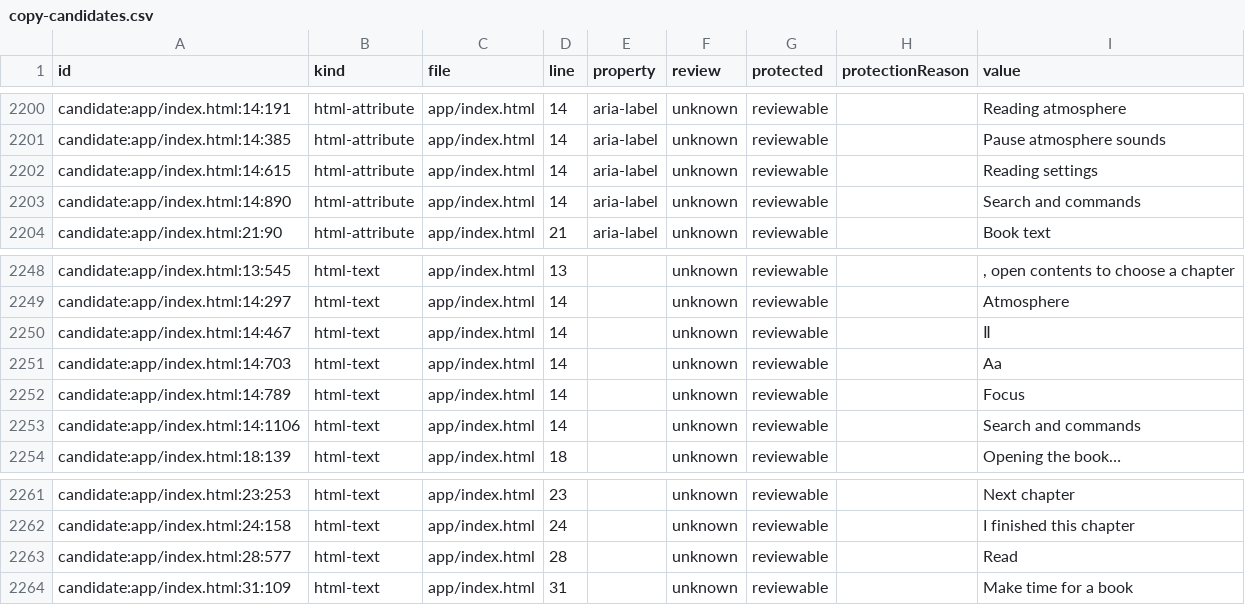
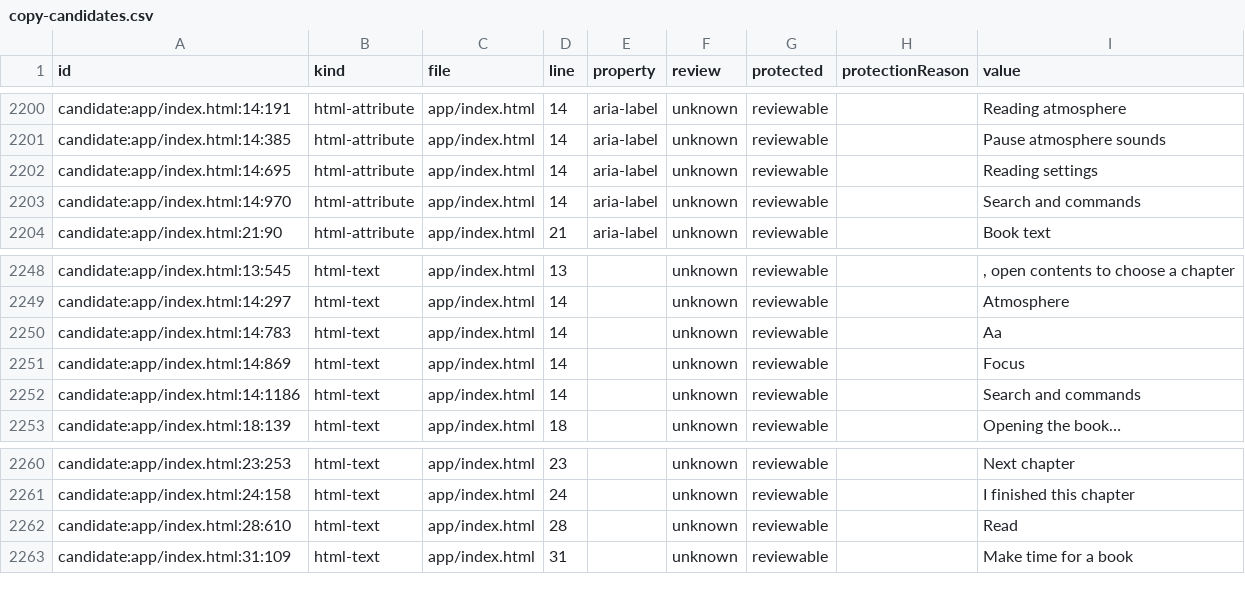
Before and after one commit to getyak/leafhour, a CSV file: docs/copy/copy-candidates.csv, drawn as a sheet; only a part is shown, gaps mark what is left out.

Commit message:
Regenerate the copy inventory for the icon markup changes
The copy export includes literal HTML copy, so the pause mark and the pill
icon swap move a line; re-export keeps CI's git diff gate clean. Local
copy-lint preview stays at 0 new T1 and 0 stale bindings.

```diff
--- a/docs/copy/copy-candidates.csv
+++ b/docs/copy/copy-candidates.csv
@@ -2212,4 +2212,4 @@ candidate:app/index.html:14:191,html-attribute,app/index.html,14,aria-label,unkn
 candidate:app/index.html:14:385,html-attribute,app/index.html,14,aria-label,unknown,reviewable,,Pause atmosphere sounds
-candidate:app/index.html:14:615,html-attribute,app/index.html,14,aria-label,unknown,reviewable,,Reading settings
-candidate:app/index.html:14:890,html-attribute,app/index.html,14,aria-label,unknown,reviewable,,Search and commands
+candidate:app/index.html:14:695,html-attribute,app/index.html,14,aria-label,unknown,reviewable,,Reading settings
+candidate:app/index.html:14:970,html-attribute,app/index.html,14,aria-label,unknown,reviewable,,Search and commands
 candidate:app/index.html:21:90,html-attribute,app/index.html,21,aria-label,unknown,reviewable,,Book text
@@ -2260,6 +2260,5 @@ candidate:app/index.html:13:545,html-text,app/index.html,13,,unknown,reviewable,
 candidate:app/index.html:14:297,html-text,app/index.html,14,,unknown,reviewable,,Atmosphere
-candidate:app/index.html:14:467,html-text,app/index.html,14,,unknown,reviewable,,Ⅱ
-candidate:app/index.html:14:703,html-text,app/index.html,14,,unknown,reviewable,,Aa
-candidate:app/index.html:14:789,html-text,app/index.html,14,,unknown,reviewable,,Focus
-candidate:app/index.html:14:1106,html-text,app/index.html,14,,unknown,reviewable,,Search and commands
+candidate:app/index.html:14:783,html-text,app/index.html,14,,unknown,reviewable,,Aa
+candidate:app/index.html:14:869,html-text,app/index.html,14,,unknown,reviewable,,Focus
+candidate:app/index.html:14:1186,html-text,app/index.html,14,,unknown,reviewable,,Search and commands
 candidate:app/index.html:18:139,html-text,app/index.html,18,,unknown,reviewable,,Opening the book…
@@ -2273,3 +2272,3 @@ candidate:app/index.html:23:253,html-text,app/index.html,23,,unknown,reviewable,
 candidate:app/index.html:24:158,html-text,app/index.html,24,,unknown,reviewable,,I finished this chapter
-candidate:app/index.html:28:577,html-text,app/index.html,28,,unknown,reviewable,,Read
+candidate:app/index.html:28:610,html-text,app/index.html,28,,unknown,reviewable,,Read
 candidate:app/index.html:31:109,html-text,app/index.html,31,,unknown,reviewable,,Make time for a book
```
Also changed, not shown: 1 other file.
